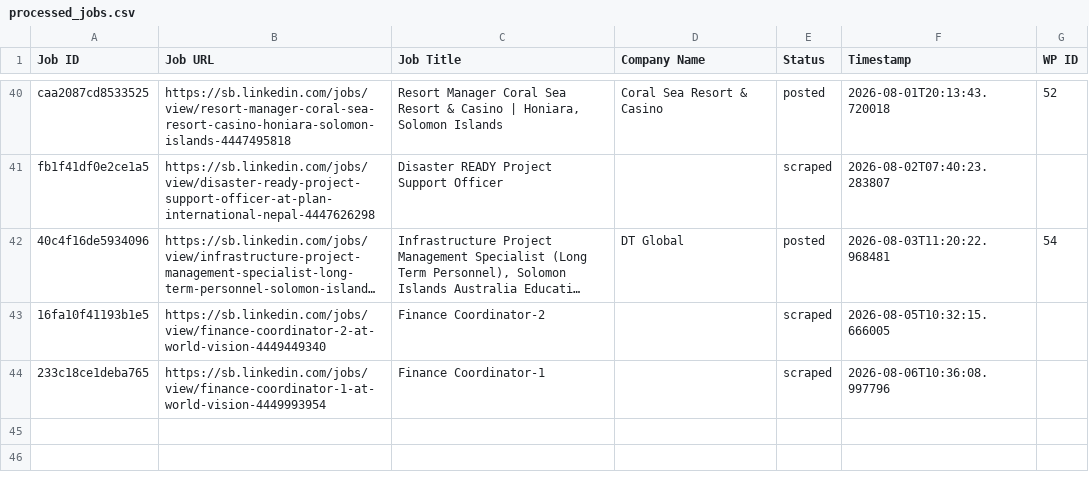
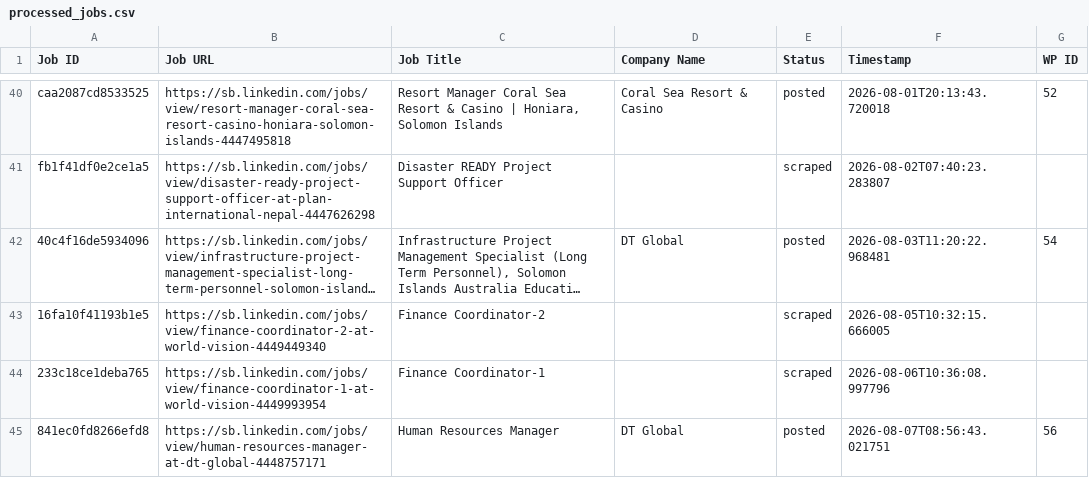
Before and after one commit to innovationinc2000/sb, a CSV file: processed_jobs.csv, drawn as a sheet; only a part is shown, gaps mark what is left out; long unchanged cells end in …; the diff names each change by its address in the sheet, - before the commit and + after, or states it on an @@ line.

```diff
--- a/processed_jobs.csv
+++ b/processed_jobs.csv
+row 45: 841ec0fd8266efd8 | https://sb.linkedin.com/jobs/view/human-resources-manager-at-dt-global-4448757171 | Human Resources Manager | DT Global | posted | 2026-08-07T08:56:43.021751 | 56
```
